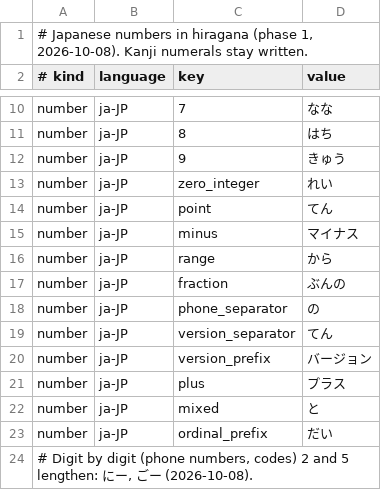
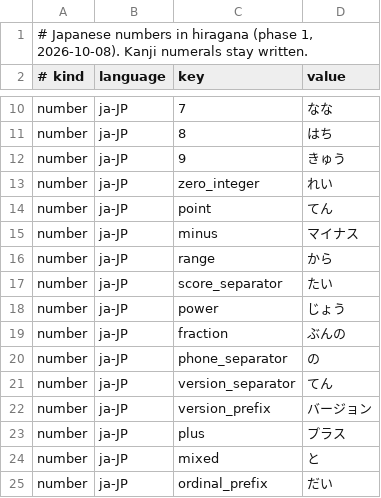
Before and after one commit to hunydev/tts-text-frontend, a TSV file: resources/languages/ja-JP/rules/numeric.tsv, drawn as a sheet; only a part is shown, gaps mark what is left out; the shorter side is filled out with more unchanged rows; the diff names each change by its address in the sheet, - before the commit and + after, or states it on an @@ line.

```diff
--- a/resources/languages/ja-JP/rules/numeric.tsv
+++ b/resources/languages/ja-JP/rules/numeric.tsv
+row 17: number | ja-JP | score_separator | たい
+row 18: number | ja-JP | power | じょう
```
Also changed, not shown: resources/languages/ja-JP/rules/context.tsv, resources/languages/ja-JP/rules/counters.tsv, 14 other files.
